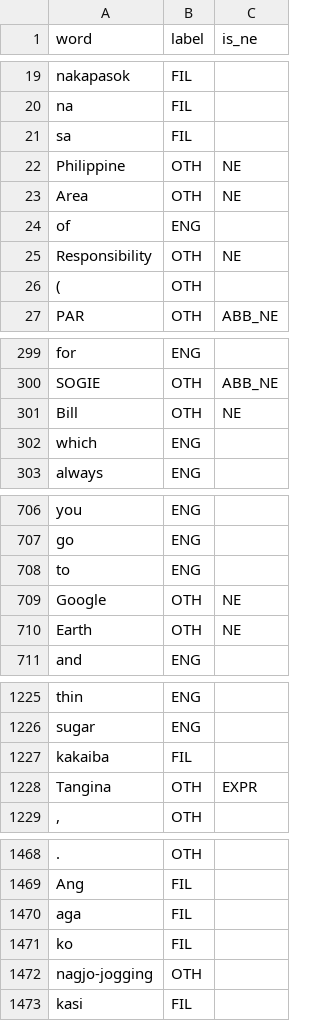
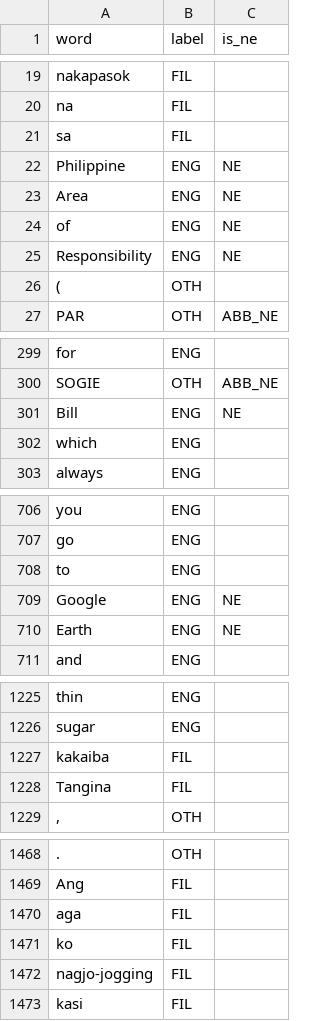
Before and after one commit to Sorrypre/CSINTSY-MCO2-AQJK-Kids, a CSV file: ann1.csv, drawn as a sheet; only a part is shown, gaps mark what is left out; the diff covers the shown part only.

```diff
--- a/ann1.csv
+++ b/ann1.csv
@@ -21,6 +21,6 @@ na,FIL,
 sa,FIL,
-Philippine,OTH,NE
-Area,OTH,NE
-of,ENG,
-Responsibility,OTH,NE
+Philippine,ENG,NE
+Area,ENG,NE
+of,ENG,NE
+Responsibility,ENG,NE
 (,OTH,
@@ -300,3 +300,3 @@ for,ENG,
 SOGIE,OTH,ABB_NE
-Bill,OTH,NE
+Bill,ENG,NE
 which,ENG,
@@ -708,4 +708,4 @@ go,ENG,
 to,ENG,
-Google,OTH,NE
-Earth,OTH,NE
+Google,ENG,NE
+Earth,ENG,NE
 and,ENG,
@@ -1227,3 +1227,3 @@ sugar,ENG,
 kakaiba,FIL,
-Tangina,OTH,EXPR
+Tangina,FIL,
 ",",OTH,
@@ -1471,3 +1471,3 @@ aga,FIL,
 ko,FIL,
-nagjo-jogging,OTH,
+nagjo-jogging,FIL,
 kasi,FIL,
```
Also changed, not shown: 17 edited cells elsewhere in this file.
